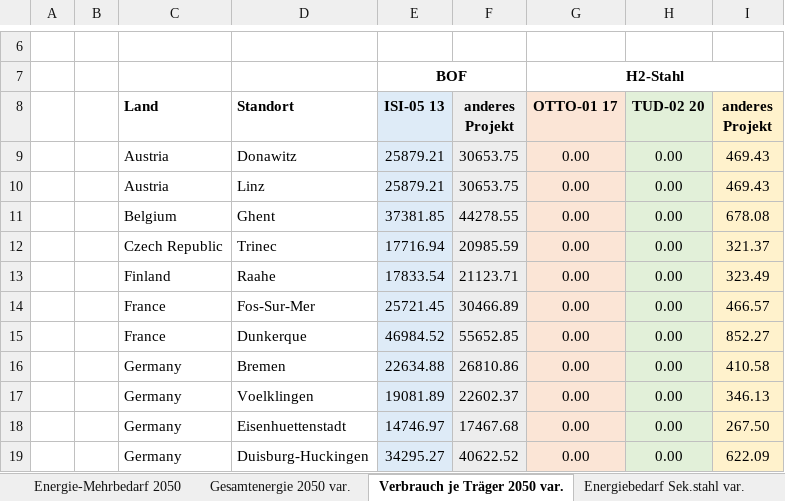
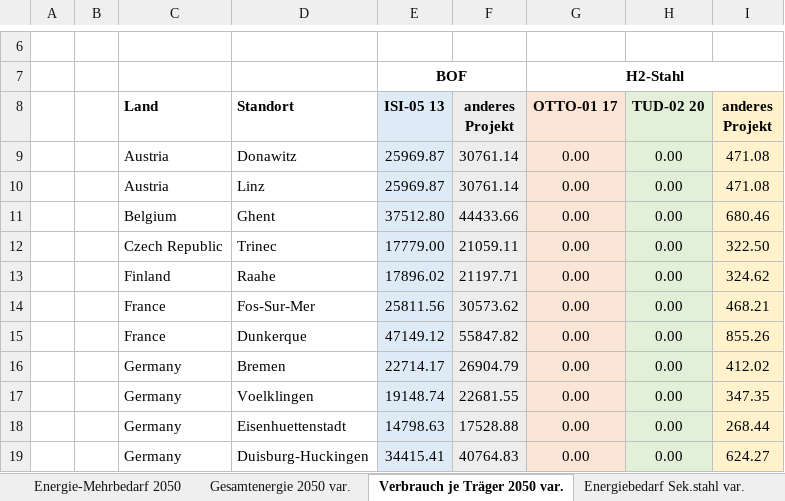
Before and after one commit to agrobe-ffe/test2, an Excel workbook: Energieträger und Sekundäranteile Europa.xlsx, sheet Verbrauch je Träger 2050 var., drawn as a sheet; only a part is shown, gaps mark what is left out; values as stored, in another font and other column widths than the file's, no borders; the diff covers the shown part only; the diff names each change by its address in the sheet, - before the commit and + after, or states it on an @@ line.

```diff
--- a/Energieträger und Sekundäranteile Europa.xlsx (sheet Verbrauch je Träger 2050 var.)
+++ b/Energieträger und Sekundäranteile Europa.xlsx (sheet Verbrauch je Träger 2050 var.)
-E9:E10 (ISI-05 13): 25879.21
+E9:E10 (ISI-05 13): 25969.87
-F9:F10 (anderes Projekt): 30653.75
+F9:F10 (anderes Projekt): 30761.14
-I9:I10 (anderes Projekt): 469.43
+I9:I10 (anderes Projekt): 471.08
-E11 (ISI-05 13): 37381.85
+E11 (ISI-05 13): 37512.80
-F11 (anderes Projekt): 44278.55
+F11 (anderes Projekt): 44433.66
-I11 (anderes Projekt): 678.08
+I11 (anderes Projekt): 680.46
-E12 (ISI-05 13): 17716.94
+E12 (ISI-05 13): 17779.00
-F12 (anderes Projekt): 20985.59
+F12 (anderes Projekt): 21059.11
-I12 (anderes Projekt): 321.37
+I12 (anderes Projekt): 322.50
-E13 (ISI-05 13): 17833.54
+E13 (ISI-05 13): 17896.02
-F13 (anderes Projekt): 21123.71
+F13 (anderes Projekt): 21197.71
-I13 (anderes Projekt): 323.49
+I13 (anderes Projekt): 324.62
-E14 (ISI-05 13): 25721.45
+E14 (ISI-05 13): 25811.56
-F14 (anderes Projekt): 30466.89
+F14 (anderes Projekt): 30573.62
-I14 (anderes Projekt): 466.57
+I14 (anderes Projekt): 468.21
-E15 (ISI-05 13): 46984.52
+E15 (ISI-05 13): 47149.12
-F15 (anderes Projekt): 55652.85
+F15 (anderes Projekt): 55847.82
-I15 (anderes Projekt): 852.27
+I15 (anderes Projekt): 855.26
-E16 (ISI-05 13): 22634.88
+E16 (ISI-05 13): 22714.17
-F16 (anderes Projekt): 26810.86
+F16 (anderes Projekt): 26904.79
-I16 (anderes Projekt): 410.58
+I16 (anderes Projekt): 412.02
-E17 (ISI-05 13): 19081.89
+E17 (ISI-05 13): 19148.74
-F17 (anderes Projekt): 22602.37
+F17 (anderes Projekt): 22681.55
-I17 (anderes Projekt): 346.13
+I17 (anderes Projekt): 347.35
-E18 (ISI-05 13): 14746.97
+E18 (ISI-05 13): 14798.63
-F18 (anderes Projekt): 17467.68
+F18 (anderes Projekt): 17528.88
-I18 (anderes Projekt): 267.50
+I18 (anderes Projekt): 268.44
-E19 (ISI-05 13): 34295.27
+E19 (ISI-05 13): 34415.41
-F19 (anderes Projekt): 40622.52
+F19 (anderes Projekt): 40764.83
-I19 (anderes Projekt): 622.09
+I19 (anderes Projekt): 624.27
```
Also changed, not shown: 29 added rows, 29 removed rows and 228 edited cells elsewhere in this sheet, sheet Energiebedarf Sek.stahl var., sheet Energie-Mehrbedarf 2050, sheet Energie-Mehrbedarf 2050 var., sheet Energiebedarf Sek.stahl 2019, sheet Gesamtenergie 2050 var., sheet Sekundäranteil, formulas that keep their value.
